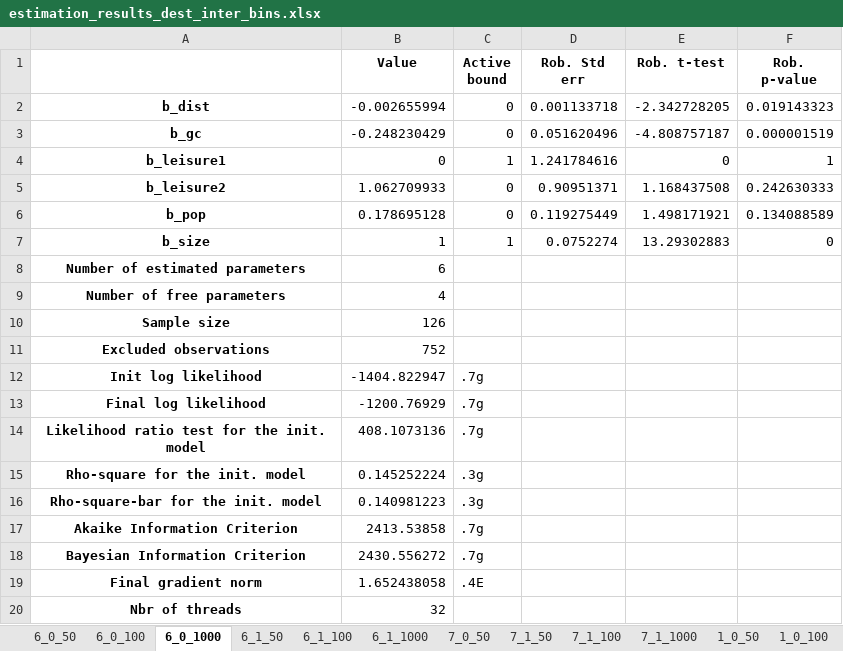
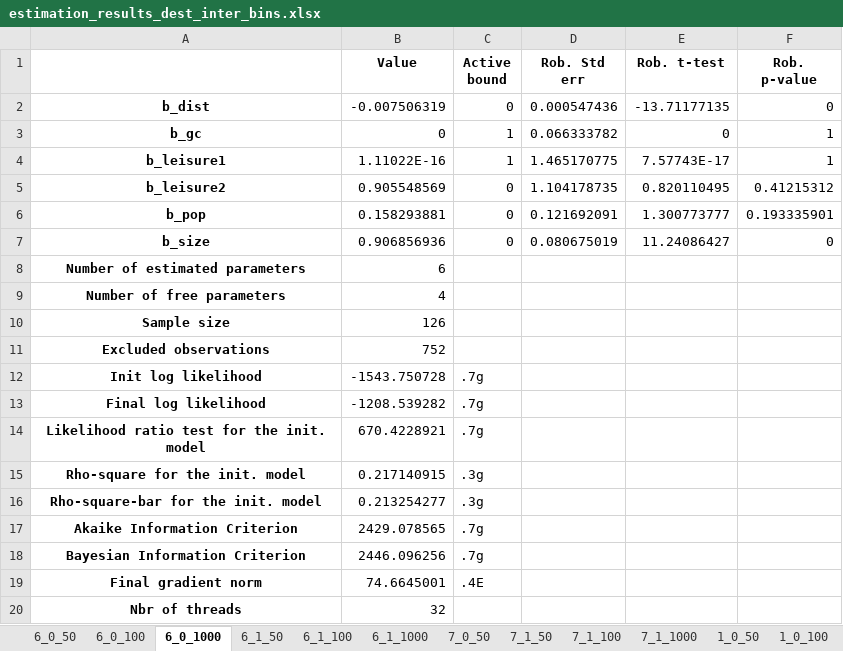
Before and after one commit to marlinarnz/quetzal_germany, an Excel workbook: input/estimation_results_dest_inter_bins.xlsx, sheet 6_0_1000, drawn as a sheet; values as stored, in another font and other column widths than the file's, no borders; the diff names each change by its address in the sheet, - before the commit and + after, or states it on an @@ line.

```diff
--- a/input/estimation_results_dest_inter_bins.xlsx (sheet 6_0_1000)
+++ b/input/estimation_results_dest_inter_bins.xlsx (sheet 6_0_1000)
-B2 (Value): -0.002655994
+B2 (Value): -0.007506319
-D2 (Rob. Std err): 0.001133718
+D2 (Rob. Std err): 0.000547436
-E2 (Rob. t-test): -2.342728205
+E2 (Rob. t-test): -13.71177135
-F2 (Rob. p-value): 0.019143323
+F2 (Rob. p-value): 0
-B3 (Value): -0.248230429
+B3 (Value): 0
-C3 (Active bound): 0
+C3 (Active bound): 1
-D3 (Rob. Std err): 0.051620496
+D3 (Rob. Std err): 0.066333782
-E3 (Rob. t-test): -4.808757187
+E3 (Rob. t-test): 0
-F3 (Rob. p-value): 0.000001519
+F3 (Rob. p-value): 1
-B4 (Value): 0
+B4 (Value): 1.11022E-16
-D4 (Rob. Std err): 1.241784616
+D4 (Rob. Std err): 1.465170775
-E4 (Rob. t-test): 0
+E4 (Rob. t-test): 7.57743E-17
-B5 (Value): 1.062709933
+B5 (Value): 0.905548569
-D5 (Rob. Std err): 0.90951371
+D5 (Rob. Std err): 1.104178735
-E5 (Rob. t-test): 1.168437508
+E5 (Rob. t-test): 0.820110495
-F5 (Rob. p-value): 0.242630333
+F5 (Rob. p-value): 0.41215312
-B6 (Value): 0.178695128
+B6 (Value): 0.158293881
-D6 (Rob. Std err): 0.119275449
+D6 (Rob. Std err): 0.121692091
-E6 (Rob. t-test): 1.498171921
+E6 (Rob. t-test): 1.300773777
-F6 (Rob. p-value): 0.134088589
+F6 (Rob. p-value): 0.193335901
-B7 (Value): 1
+B7 (Value): 0.906856936
-C7 (Active bound): 1
+C7 (Active bound): 0
-D7 (Rob. Std err): 0.0752274
+D7 (Rob. Std err): 0.080675019
-E7 (Rob. t-test): 13.29302883
+E7 (Rob. t-test): 11.24086427
-B12 (Value): -1404.822947
+B12 (Value): -1543.750728
-B13 (Value): -1200.76929
+B13 (Value): -1208.539282
-B14 (Value): 408.1073136
+B14 (Value): 670.4228921
-B15 (Value): 0.145252224
+B15 (Value): 0.217140915
-B16 (Value): 0.140981223
+B16 (Value): 0.213254277
-B17 (Value): 2413.53858
+B17 (Value): 2429.078565
-B18 (Value): 2430.556272
+B18 (Value): 2446.096256
-B19 (Value): 1.652438058
+B19 (Value): 74.6645001
```
Also changed, not shown: sheet 6_0_50, sheet 6_1_50, sheet 3_0_50, sheet 3_1_1000, sheet 7_1_100, sheet 3_1_100, 25 more sheets, input/estimation_results_dest_inter.xlsx, 13 other files.
